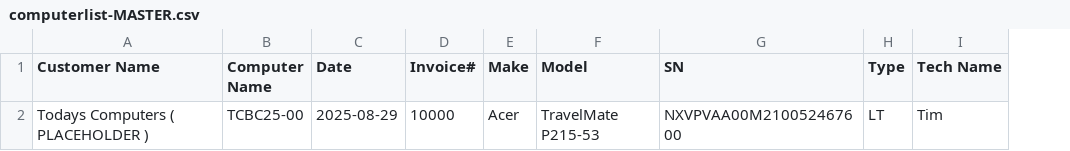
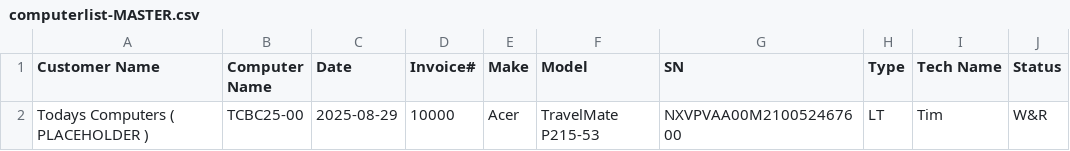
Before and after one commit to TCBCTim/BasicPrep, a CSV file: MASTER/computerlist-MASTER.csv, drawn as a sheet; the diff names each change by its address in the sheet, - before the commit and + after, or states it on an @@ line.

Commit message:
Add 'Status' column to computer list CSV

```diff
--- a/MASTER/computerlist-MASTER.csv
+++ b/MASTER/computerlist-MASTER.csv
+column J (Status), row 2: W&R
```
